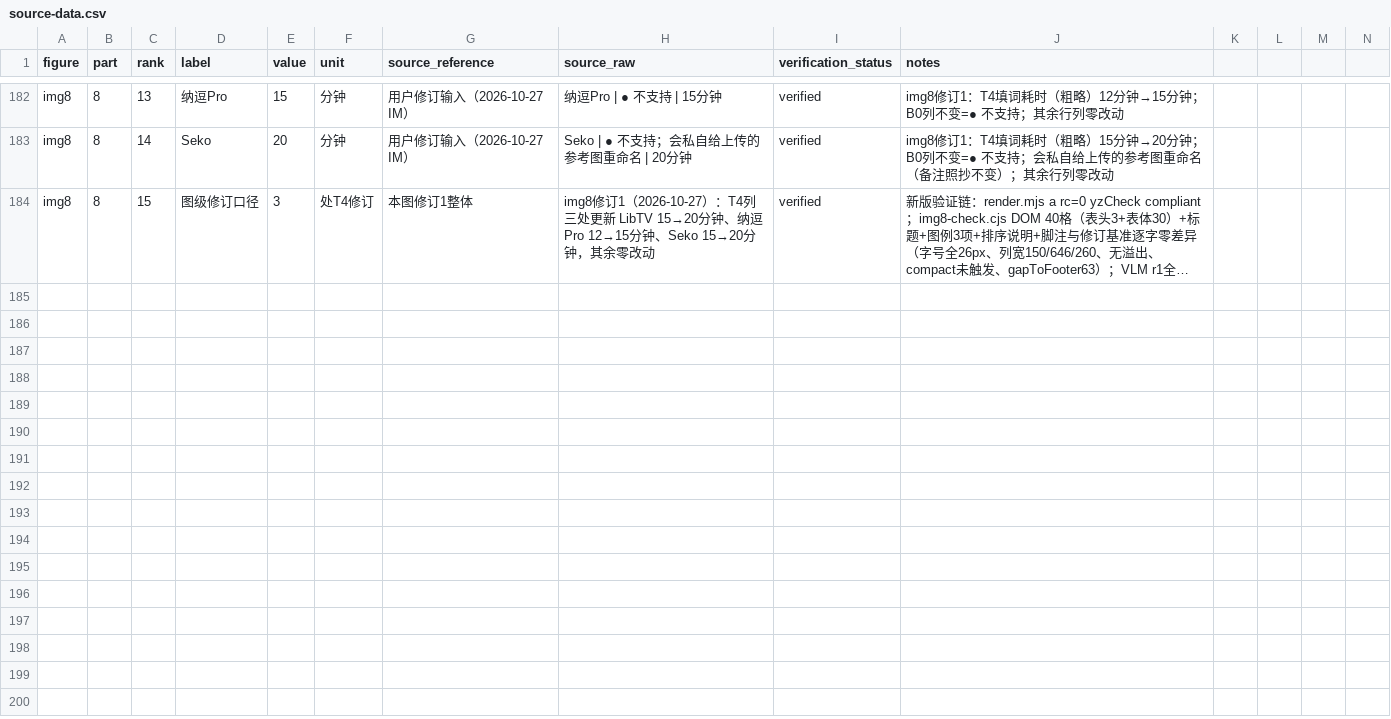
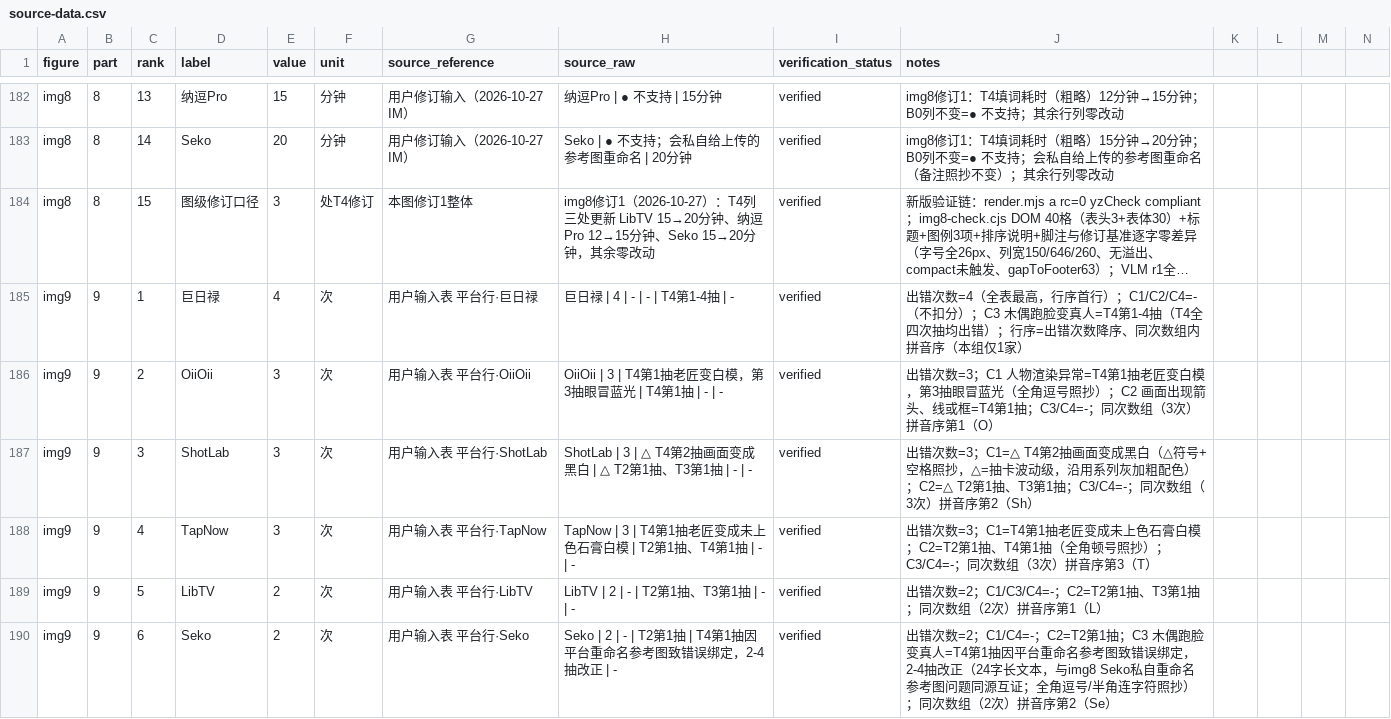
Before and after one commit to lishuhang/clock, a CSV file: 1026-drama-sankey/deliverables-v1.0/source-data.csv, drawn as a sheet; only a part is shown, gaps mark what is left out; long unchanged cells end in …; rows hold the shown columns only; the diff covers the shown part only; the diff names each change by its address in the sheet, - before the commit and + after, or states it on an @@ line.

Commit message:
1026-drama-sankey v1.0交付(img9): 提示词改写与画面污染情况平台x出错次数+C1-C4六列表(skill-A 1200x1600, 沿用img4修订4/img5/img6/img8已批准基线1200宽+26px统一字号+68px标题单行, OVERRIDE追加a.canvas-1200x1600-img9); 6列fixed表格列宽140/138/216/216/216/130(总宽1056, C4列全为-故最窄, C1-C3问题文本列等宽), 出错次数▼居中窄列沿用img6扣分▼列式, 数值加粗居中(Bold 700=数值, 同img8 T4列), C列△符号沿用系列配色(次级灰加粗, 同img6); 行序=用户输入原序=出错次数降序4→0+同次数组内拼音升序(3次组O<Sh<T/2次组L<Se<X/1次组A<N, 程序化双核验一致); 图例仅1项-不扣分(本表无●, 仅ShotLab两格带△前缀, 逐字照抄含△后空格); 全部逐字引用零发挥(含全角逗号顿号/半角连字符/Seko C3 24字长文本与img8私自重命名问题同源互证); 画布高度1560→1600调参一次(gap 11→31); 重渲rc=0 yzCheck compliant+DOM 66格(表头6+表体60)逐字零差异+行序双核验+VLM r1全图逐字转写程序化比对全过+r2整图版式7/7无tofu(△▼均正常)+PIL 1200x1600/2941色/着墨6.1%; validate.py目录级76/76; source-data.csv追加11行(10平台+图级口径)→195行; README/双worklog/overrides.txt/validation.json同步

```diff
--- a/1026-drama-sankey/deliverables-v1.0/source-data.csv
+++ b/1026-drama-sankey/deliverables-v1.0/source-data.csv
+row 185: img9 | 9 | 1 | 巨日禄 | 4 | 次 | 用户输入表 平台行·巨日禄 | 巨日禄 | 4 | - | - | T4第1-4抽 | - | verified | 出错次数=4（全表最高，行序首行）；C1/C2/C4=-（不扣分）；C3 木偶跑脸变真人=T4第1-4抽（T4全四次抽均出错）；行序=出错次数降序、同次数组内拼音序（本组仅1家）
+row 186: img9 | 9 | 2 | OiiOii | 3 | 次 | 用户输入表 平台行·OiiOii | OiiOii | 3 | T4第1抽老匠变白模，第3抽眼冒蓝光 | T4第1抽 | - | - | verified | 出错次数=3；C1 人物渲染异常=T4第1抽老匠变白模，第3抽眼冒蓝光（全角逗号照抄）；C2 画面出现箭头、线或框=T4第1抽；C3/C4=-；同次数组（3次）拼音序第1（O）
+row 187: img9 | 9 | 3 | ShotLab | 3 | 次 | 用户输入表 平台行·ShotLab | ShotLab | 3 | △ T4第2抽画面变成黑白 | △ T2第1抽、T3第1抽 | - | - | verified | 出错次数=3；C1=△ T4第2抽画面变成黑白（△符号+空格照抄，△=抽卡波动级，沿用系列灰加粗配色）；C2=△ T2第1抽、T3第1抽；C3/C4=-；同次数组（3次）拼音序第2（Sh）
+row 188: img9 | 9 | 4 | TapNow | 3 | 次 | 用户输入表 平台行·TapNow | TapNow | 3 | T4第1抽老匠变成未上色石膏白模 | T2第1抽、T4第1抽 | - | - | verified | 出错次数=3；C1=T4第1抽老匠变成未上色石膏白模；C2=T2第1抽、T4第1抽（全角顿号照抄）；C3/C4=-；同次数组（3次）拼音序第3（T）
+row 189: img9 | 9 | 5 | LibTV | 2 | 次 | 用户输入表 平台行·LibTV | LibTV | 2 | - | T2第1抽、T3第1抽 | - | - | verified | 出错次数=2；C1/C3/C4=-；C2=T2第1抽、T3第1抽；同次数组（2次）拼音序第1（L）
+row 190: img9 | 9 | 6 | Seko | 2 | 次 | 用户输入表 平台行·Seko | Seko | 2 | - | T2第1抽 | T4第1抽因平台重命名参考图致错误绑定，2-4抽改正 | - | verified | 出错次数=2；C1/C4=-；C2=T2第1抽；C3 木偶跑脸变真人=T4第1抽因平台重命名参考图致错误绑定，2-4抽改正（24字长文本，与img8 Seko私自重命名参考图问题同源互证；全角逗号/半角连字符照抄）；同次数组（2次）拼音序第2（Se）
```
Also changed, not shown: 5 added rows elsewhere in this file, 7 other files.
